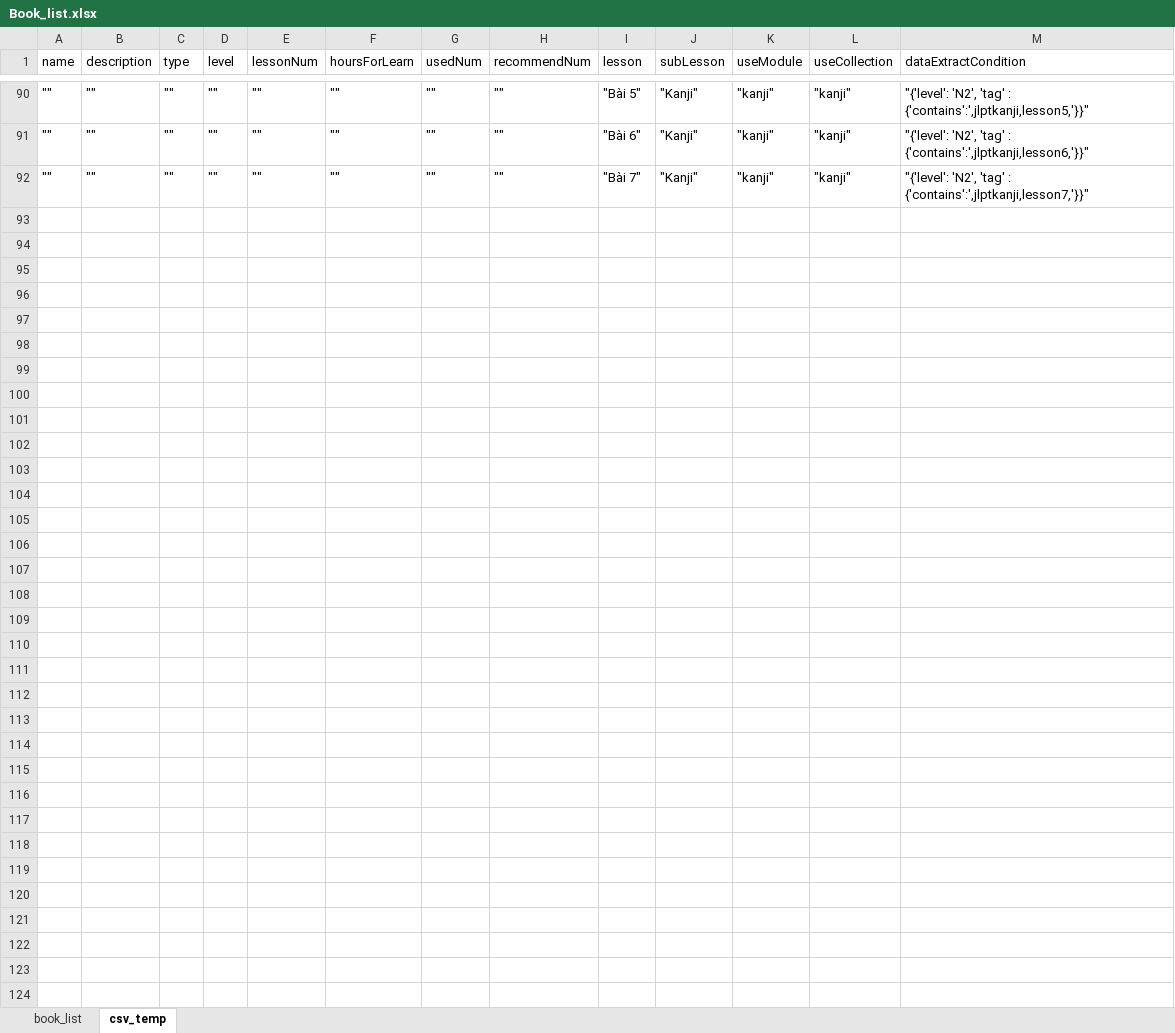
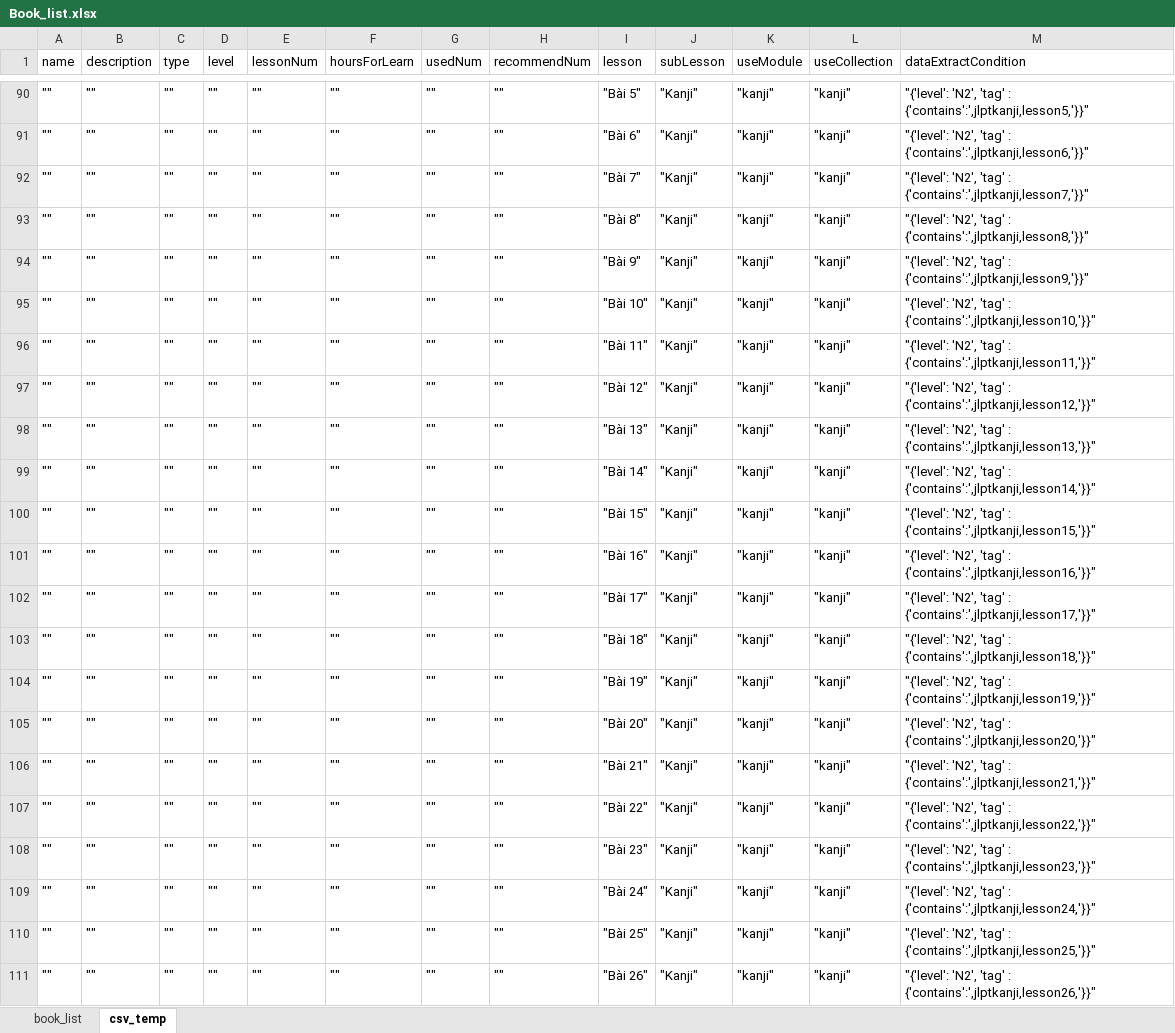
Before and after one commit to tugigroup/japtool, an Excel workbook: work/Book_list.xlsx, sheet csv_temp, drawn as a sheet; only a part is shown, gaps mark what is left out; values as stored, in another font and other column widths than the file's, no borders; the diff covers the shown part only; the diff names each change by its address in the sheet, - before the commit and + after, or states it on an @@ line.

```diff
--- a/work/Book_list.xlsx (sheet csv_temp)
+++ b/work/Book_list.xlsx (sheet csv_temp)
+row 93: "" | "" | "" | "" | "" | "" | "" | "" | "Bài 8" | "Kanji" | "kanji" | "kanji" | "{'level': 'N2', 'tag' : {'contains':',jlptkanji,lesson8,'}}"
+row 94: "" | "" | "" | "" | "" | "" | "" | "" | "Bài 9" | "Kanji" | "kanji" | "kanji" | "{'level': 'N2', 'tag' : {'contains':',jlptkanji,lesson9,'}}"
+row 95: "" | "" | "" | "" | "" | "" | "" | "" | "Bài 10" | "Kanji" | "kanji" | "kanji" | "{'level': 'N2', 'tag' : {'contains':',jlptkanji,lesson10,'}}"
+row 96: "" | "" | "" | "" | "" | "" | "" | "" | "Bài 11" | "Kanji" | "kanji" | "kanji" | "{'level': 'N2', 'tag' : {'contains':',jlptkanji,lesson11,'}}"
+row 97: "" | "" | "" | "" | "" | "" | "" | "" | "Bài 12" | "Kanji" | "kanji" | "kanji" | "{'level': 'N2', 'tag' : {'contains':',jlptkanji,lesson12,'}}"
+row 98: "" | "" | "" | "" | "" | "" | "" | "" | "Bài 13" | "Kanji" | "kanji" | "kanji" | "{'level': 'N2', 'tag' : {'contains':',jlptkanji,lesson13,'}}"
+row 99: "" | "" | "" | "" | "" | "" | "" | "" | "Bài 14" | "Kanji" | "kanji" | "kanji" | "{'level': 'N2', 'tag' : {'contains':',jlptkanji,lesson14,'}}"
+row 100: "" | "" | "" | "" | "" | "" | "" | "" | "Bài 15" | "Kanji" | "kanji" | "kanji" | "{'level': 'N2', 'tag' : {'contains':',jlptkanji,lesson15,'}}"
+row 101: "" | "" | "" | "" | "" | "" | "" | "" | "Bài 16" | "Kanji" | "kanji" | "kanji" | "{'level': 'N2', 'tag' : {'contains':',jlptkanji,lesson16,'}}"
+row 102: "" | "" | "" | "" | "" | "" | "" | "" | "Bài 17" | "Kanji" | "kanji" | "kanji" | "{'level': 'N2', 'tag' : {'contains':',jlptkanji,lesson17,'}}"
+row 103: "" | "" | "" | "" | "" | "" | "" | "" | "Bài 18" | "Kanji" | "kanji" | "kanji" | "{'level': 'N2', 'tag' : {'contains':',jlptkanji,lesson18,'}}"
+row 104: "" | "" | "" | "" | "" | "" | "" | "" | "Bài 19" | "Kanji" | "kanji" | "kanji" | "{'level': 'N2', 'tag' : {'contains':',jlptkanji,lesson19,'}}"
+row 105: "" | "" | "" | "" | "" | "" | "" | "" | "Bài 20" | "Kanji" | "kanji" | "kanji" | "{'level': 'N2', 'tag' : {'contains':',jlptkanji,lesson20,'}}"
+row 106: "" | "" | "" | "" | "" | "" | "" | "" | "Bài 21" | "Kanji" | "kanji" | "kanji" | "{'level': 'N2', 'tag' : {'contains':',jlptkanji,lesson21,'}}"
+row 107: "" | "" | "" | "" | "" | "" | "" | "" | "Bài 22" | "Kanji" | "kanji" | "kanji" | "{'level': 'N2', 'tag' : {'contains':',jlptkanji,lesson22,'}}"
+row 108: "" | "" | "" | "" | "" | "" | "" | "" | "Bài 23" | "Kanji" | "kanji" | "kanji" | "{'level': 'N2', 'tag' : {'contains':',jlptkanji,lesson23,'}}"
+row 109: "" | "" | "" | "" | "" | "" | "" | "" | "Bài 24" | "Kanji" | "kanji" | "kanji" | "{'level': 'N2', 'tag' : {'contains':',jlptkanji,lesson24,'}}"
+row 110: "" | "" | "" | "" | "" | "" | "" | "" | "Bài 25" | "Kanji" | "kanji" | "kanji" | "{'level': 'N2', 'tag' : {'contains':',jlptkanji,lesson25,'}}"
+row 111: "" | "" | "" | "" | "" | "" | "" | "" | "Bài 26" | "Kanji" | "kanji" | "kanji" | "{'level': 'N2', 'tag' : {'contains':',jlptkanji,lesson26,'}}"
```
Also changed, not shown: 9 added rows and 1 edited cell elsewhere in this sheet, sheet book_list, 1 other file.
